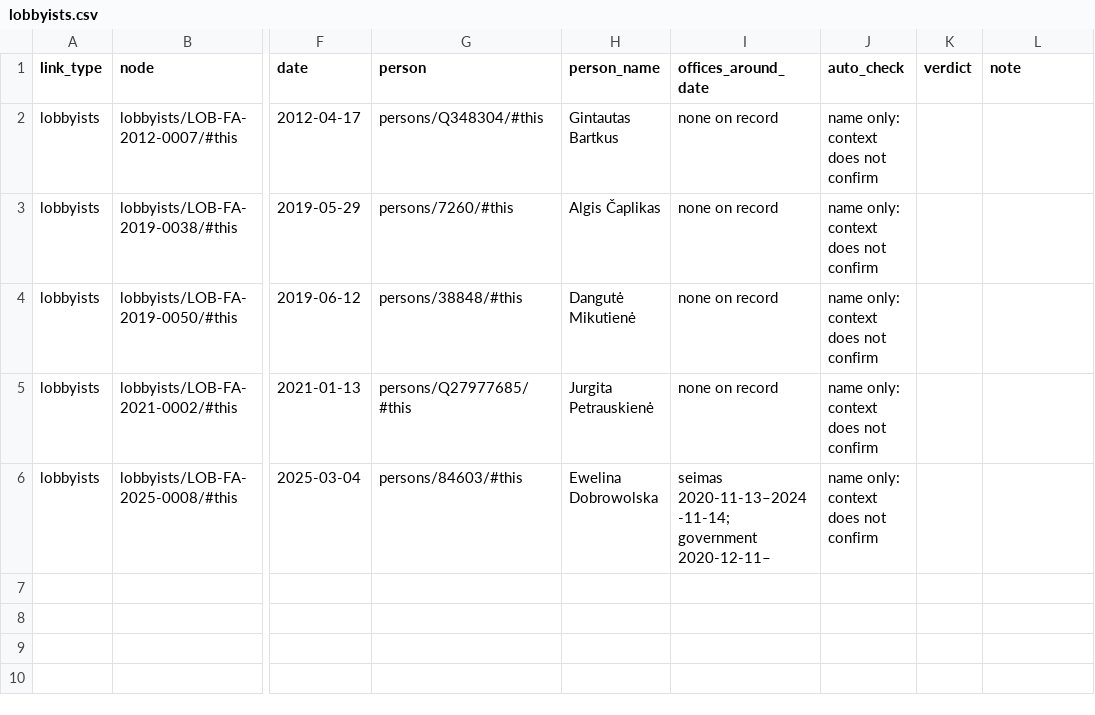
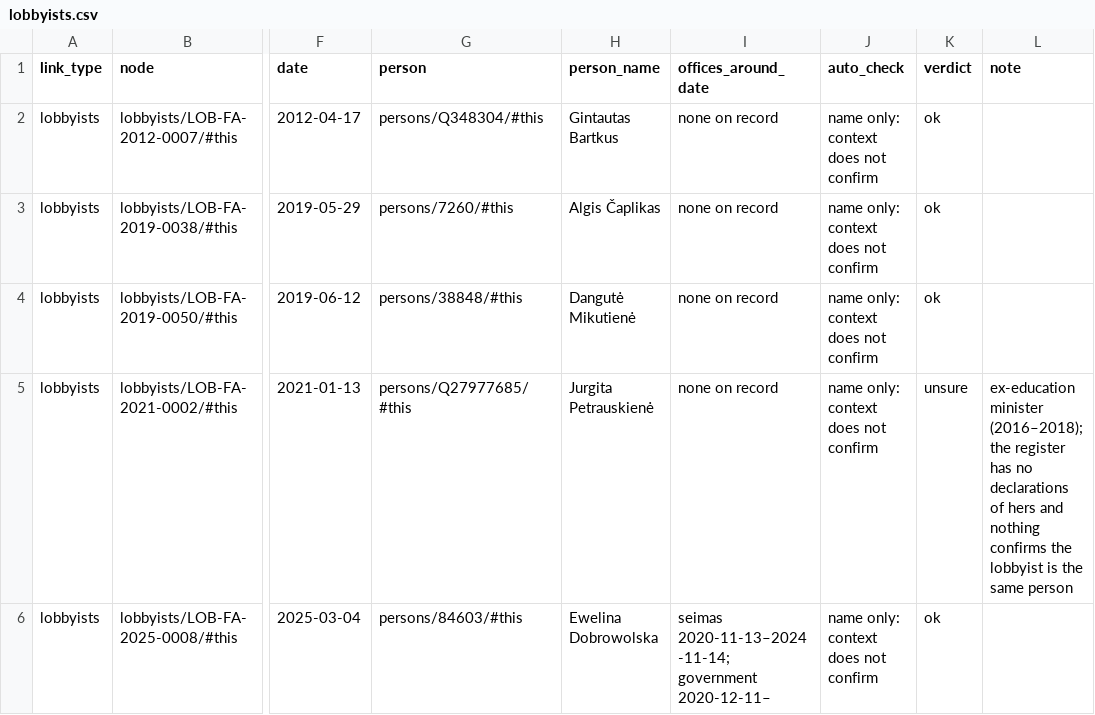
Before and after one commit to AtomGraph/LTLOD, a CSV file: etl/audit/reviews/lobbyists.csv, drawn as a sheet; only a part is shown, gaps mark what is left out; the diff names each change by its address in the sheet, - before the commit and + after, or states it on an @@ line.

```diff
--- a/etl/audit/reviews/lobbyists.csv
+++ b/etl/audit/reviews/lobbyists.csv
-K2:K4 (verdict): (empty)
+K2:K4 (verdict): ok
-K5 (verdict): (empty)
+K5 (verdict): unsure
-L5 (note): (empty)
+L5 (note): ex-education minister (2016–2018); the register has no declarations of hers and nothing confirms the lobbyist is the same person
-K6 (verdict): (empty)
+K6 (verdict): ok
```
Also changed, not shown: etl/audit/reviews/lobbying-contacts.csv, etl/audit/reviews/officials-offices.csv, 4 other files.
